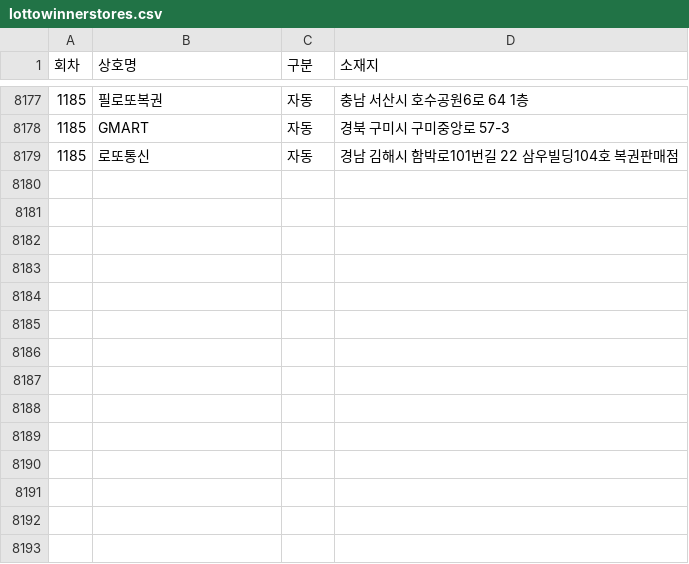
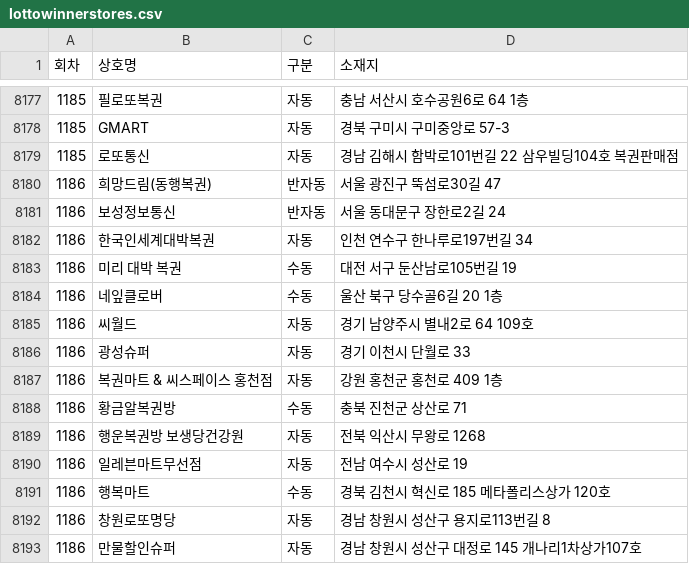
Before and after one commit to pipelinelife/pipelinelife.github.io, a CSV file: CSV/lottowinnerstores.csv, drawn as a sheet; only a part is shown, gaps mark what is left out.

Commit message:
update lottowinnerstores.csv

```diff
--- a/CSV/lottowinnerstores.csv
+++ b/CSV/lottowinnerstores.csv
@@ -8179 +8179,15 @@
 1185,로또통신,자동,경남 김해시 함박로101번길 22 삼우빌딩104호 복권판매점
+1186,희망드림(동행복권),반자동,서울 광진구 뚝섬로30길 47
+1186,보성정보통신,반자동,서울 동대문구 장한로2길 24
+1186,한국인세계대박복권,자동,인천 연수구 한나루로197번길 34
+1186,미리 대박 복권,수동,대전 서구 둔산남로105번길 19
+1186,네잎클로버,수동,울산 북구 당수골6길 20 1층
+1186,씨월드,자동,경기 남양주시 별내2로 64 109호
+1186,광성슈퍼,자동,경기 이천시 단월로 33
+1186,복권마트 & 씨스페이스 홍천점,자동,강원 홍천군 홍천로 409 1층
+1186,황금알복권방,수동,충북 진천군 상산로 71
+1186,행운복권방 보생당건강원,자동,전북 익산시 무왕로 1268
+1186,일레븐마트무선점,자동,전남 여수시 성산로 19
+1186,행복마트,수동,경북 김천시 혁신로 185 메타폴리스상가 120호
+1186,창원로또명당,자동,경남 창원시 성산구 용지로113번길 8
+1186,만물할인슈퍼,자동,경남 창원시 성산구 대정로 145 개나리1차상가107호
```
